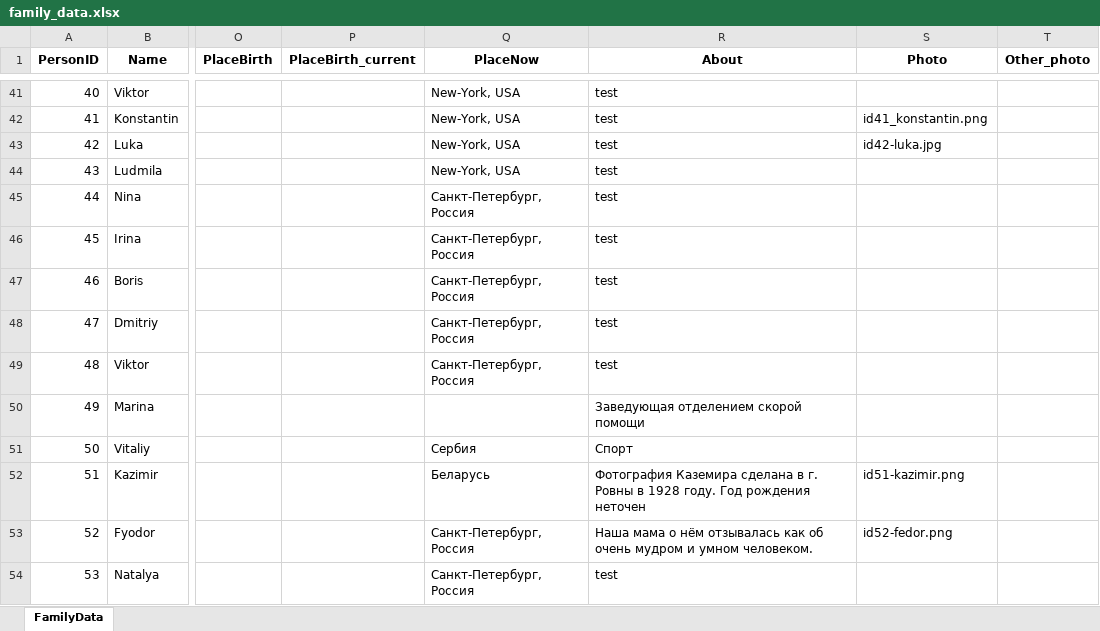
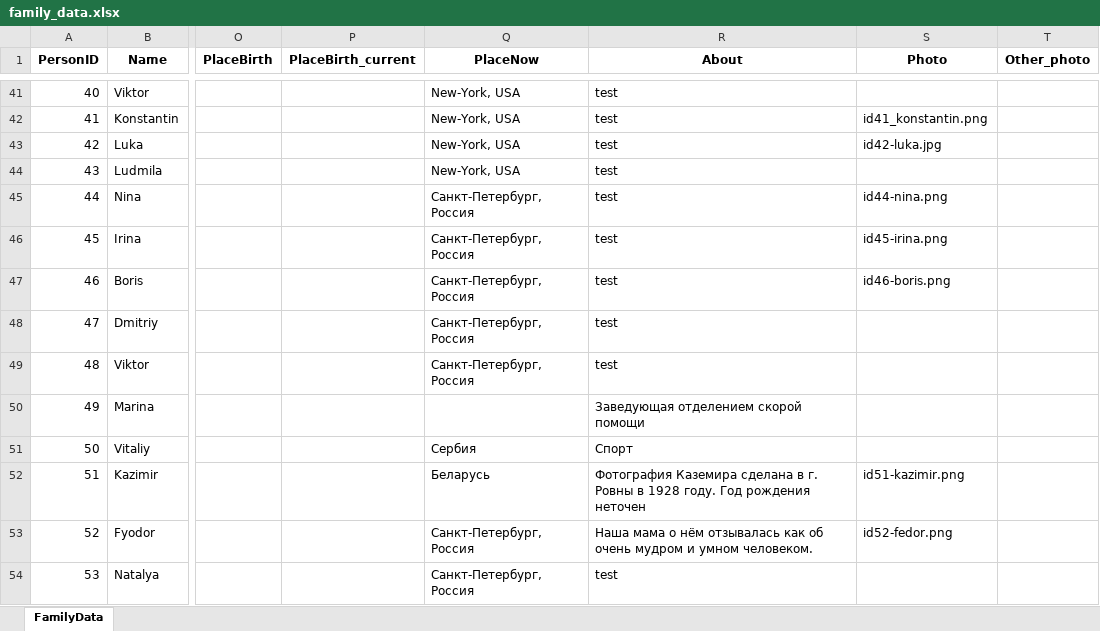
Before and after one commit to MaksimVienna/family-tree_v2, an Excel workbook: docs/data/data_prep/family_data.xlsx, sheet FamilyData, drawn as a sheet; only a part is shown, gaps mark what is left out; values as stored, in another font and other column widths than the file's, no borders; the diff names each change by its address in the sheet, - before the commit and + after, or states it on an @@ line.

```diff
--- a/docs/data/data_prep/family_data.xlsx (sheet FamilyData)
+++ b/docs/data/data_prep/family_data.xlsx (sheet FamilyData)
-S45 (Photo): (empty)
+S45 (Photo): id44-nina.png
-S46 (Photo): (empty)
+S46 (Photo): id45-irina.png
-S47 (Photo): (empty)
+S47 (Photo): id46-boris.png
```
Also changed, not shown: 16 other files.
